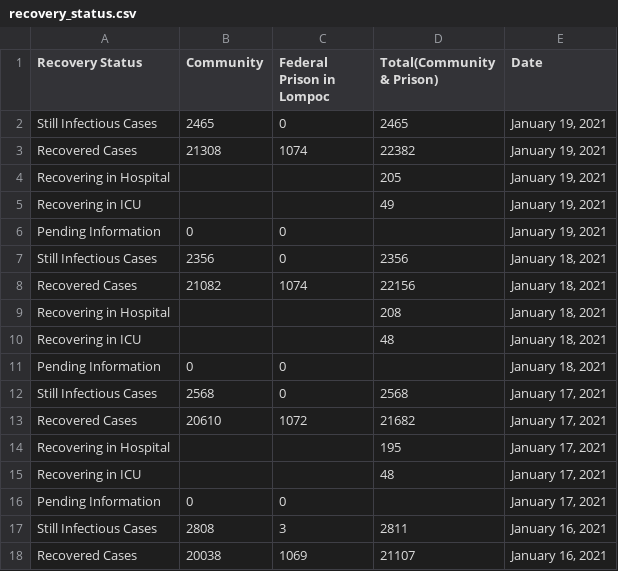
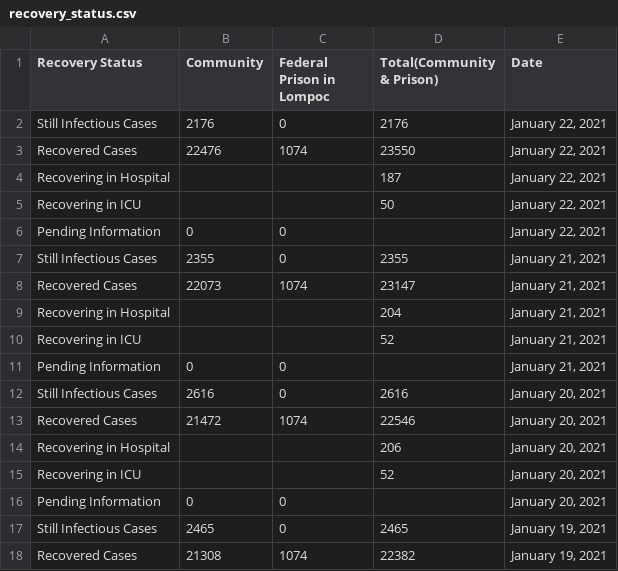
Before and after one commit to bryandaetz1/SB_County_COVID-19_Data, a CSV file: CSV_Files/recovery_status.csv, drawn as a sheet; only a part is shown; the shorter side is filled out with more unchanged rows; the diff names each change by its address in the sheet, - before the commit and + after, or states it on an @@ line.

```diff
--- a/CSV_Files/recovery_status.csv
+++ b/CSV_Files/recovery_status.csv
+row 2: Still Infectious Cases | 2176 | 0 | 2176 | January 22, 2021
+row 3: Recovered Cases | 22476 | 1074 | 23550 | January 22, 2021
+row 4: Recovering in Hospital |  |  | 187 | January 22, 2021
+row 5: Recovering in ICU |  |  | 50 | January 22, 2021
+row 6: Pending Information | 0 | 0 |  | January 22, 2021
+row 7: Still Infectious Cases | 2355 | 0 | 2355 | January 21, 2021
+row 8: Recovered Cases | 22073 | 1074 | 23147 | January 21, 2021
+row 9: Recovering in Hospital |  |  | 204 | January 21, 2021
+row 10: Recovering in ICU |  |  | 52 | January 21, 2021
+row 11: Pending Information | 0 | 0 |  | January 21, 2021
+row 12: Still Infectious Cases | 2616 | 0 | 2616 | January 20, 2021
+row 13: Recovered Cases | 21472 | 1074 | 22546 | January 20, 2021
+row 14: Recovering in Hospital |  |  | 206 | January 20, 2021
+row 15: Recovering in ICU |  |  | 52 | January 20, 2021
+row 16: Pending Information | 0 | 0 |  | January 20, 2021
```
Also changed, not shown: CSV_Files/cases_by_age.csv, CSV_Files/cases_by_area.csv, 4 other files.
